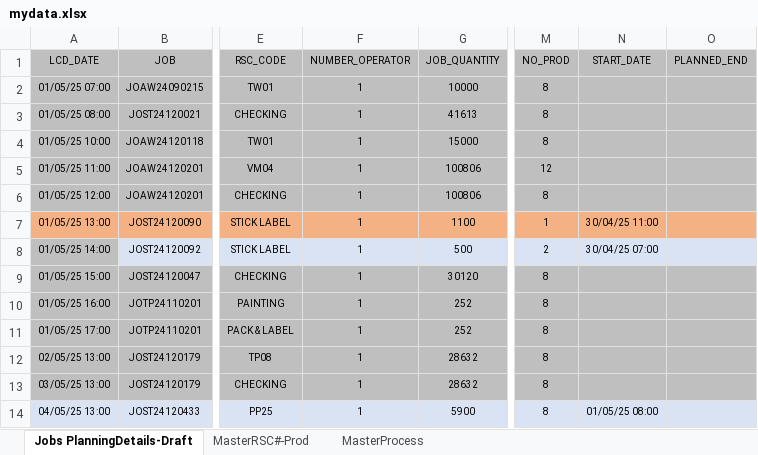
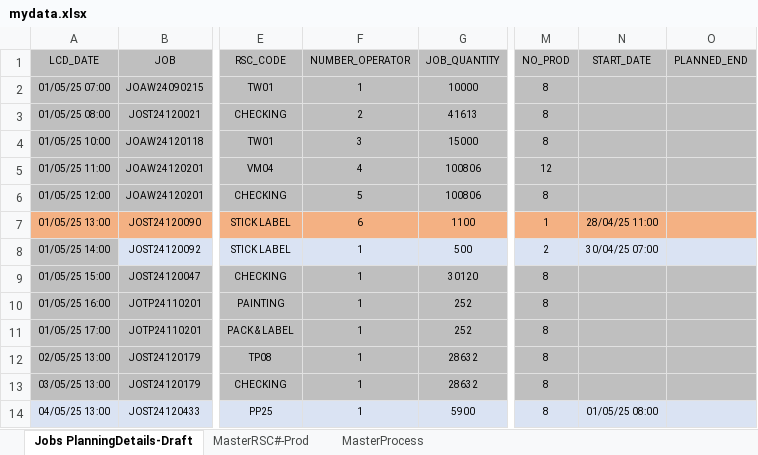
Before and after one commit to carrickcheah/llms_project, an Excel workbook: services/agent_production_planning/mydata.xlsx, sheet Jobs PlanningDetails-Draft, drawn as a sheet; only a part is shown, gaps mark what is left out; values as stored, in another font and other column widths than the file's, no borders; conditional formats not drawn; the diff names each change by its address in the sheet, - before the commit and + after, or states it on an @@ line.

Commit message:
update - solve timezone issue - ingest_data

```diff
--- a/services/agent_production_planning/mydata.xlsx (sheet Jobs PlanningDetails-Draft)
+++ b/services/agent_production_planning/mydata.xlsx (sheet Jobs PlanningDetails-Draft)
-F3 (NUMBER_OPERATOR): 1
+F3 (NUMBER_OPERATOR): 2
-F4 (NUMBER_OPERATOR): 1
+F4 (NUMBER_OPERATOR): 3
-F5 (NUMBER_OPERATOR): 1
+F5 (NUMBER_OPERATOR): 4
-F6 (NUMBER_OPERATOR): 1
+F6 (NUMBER_OPERATOR): 5
-F7 (NUMBER_OPERATOR): 1
+F7 (NUMBER_OPERATOR): 6
-N7 (START_DATE): 30/04/25 11:00
+N7 (START_DATE): 28/04/25 11:00
```
Also changed, not shown: sheet MasterProcess, hidden cells, 6 other files.
